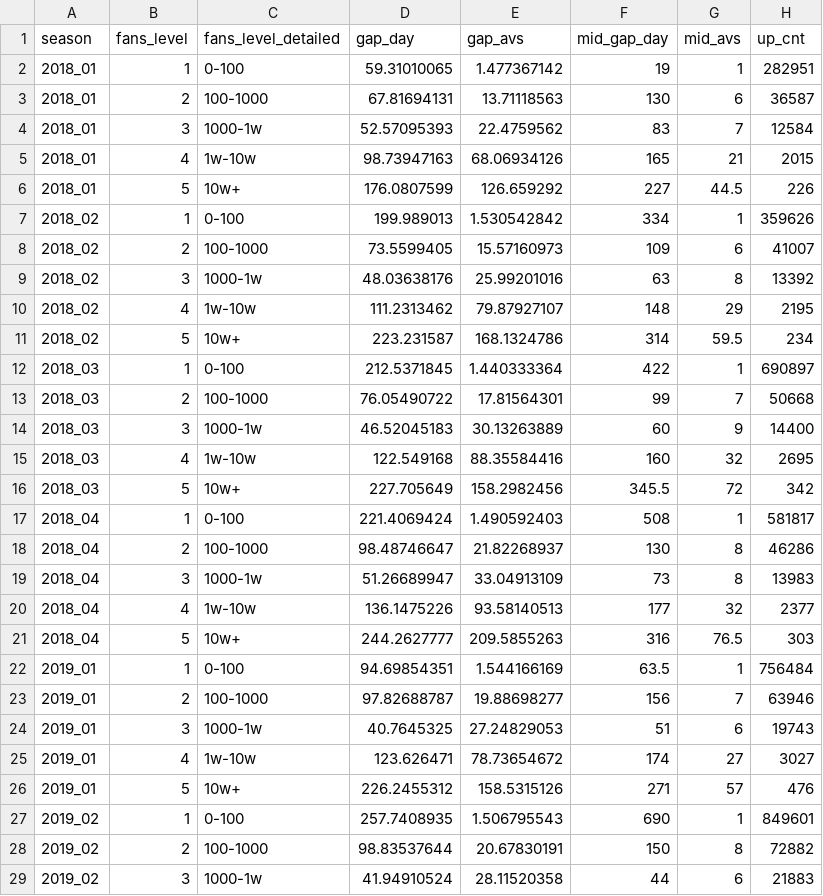
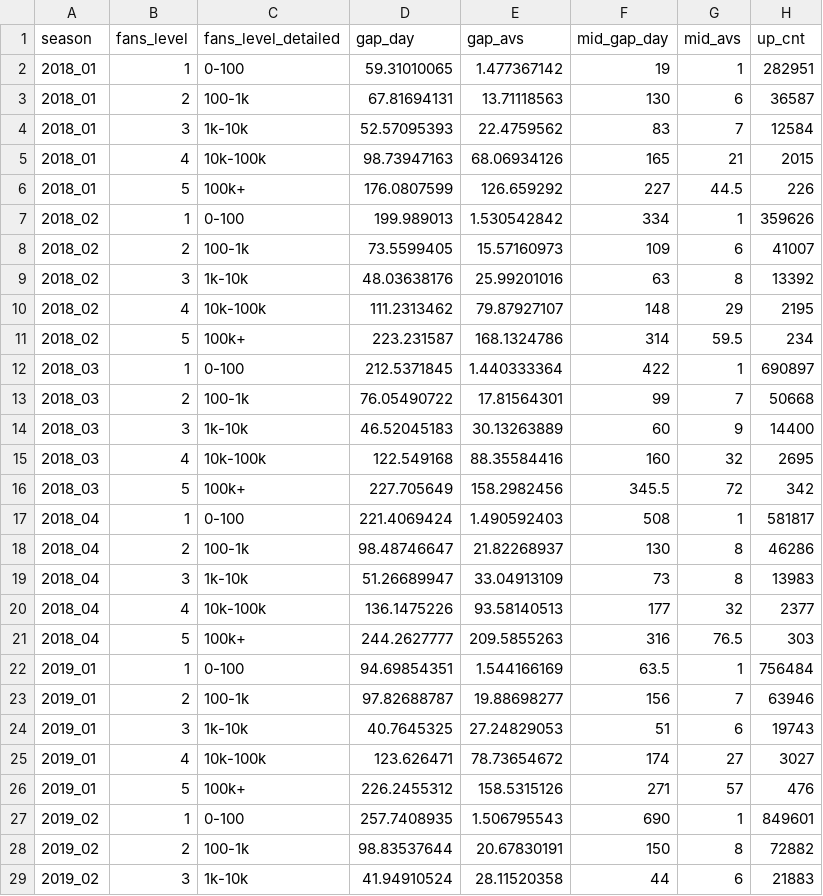
Before and after one commit to yux142/ContentCreatorAnalysis, a CSV file: data_cleaned/grow_gap.csv, drawn as a sheet; only a part is shown; the diff covers the shown part only.

```diff
--- a/data_cleaned/grow_gap.csv
+++ b/data_cleaned/grow_gap.csv
@@ -2,28 +2,28 @@ season,fans_level,fans_level_detailed,gap_day,gap_avs,mid_gap_day,mid_avs,up_cnt
 2018_01,1,0-100,59.31010065,1.477367142,19,1,282951
-2018_01,2,100-1000,67.81694131,13.71118563,130,6,36587
-2018_01,3,1000-1w,52.57095393,22.4759562,83,7,12584
-2018_01,4,1w-10w,98.73947163,68.06934126,165,21,2015
-2018_01,5,10w+,176.0807599,126.659292,227,44.5,226
+2018_01,2,100-1k,67.81694131,13.71118563,130,6,36587
+2018_01,3,1k-10k,52.57095393,22.4759562,83,7,12584
+2018_01,4,10k-100k,98.73947163,68.06934126,165,21,2015
+2018_01,5,100k+,176.0807599,126.659292,227,44.5,226
 2018_02,1,0-100,199.989013,1.530542842,334,1,359626
-2018_02,2,100-1000,73.5599405,15.57160973,109,6,41007
-2018_02,3,1000-1w,48.03638176,25.99201016,63,8,13392
-2018_02,4,1w-10w,111.2313462,79.87927107,148,29,2195
-2018_02,5,10w+,223.231587,168.1324786,314,59.5,234
+2018_02,2,100-1k,73.5599405,15.57160973,109,6,41007
+2018_02,3,1k-10k,48.03638176,25.99201016,63,8,13392
+2018_02,4,10k-100k,111.2313462,79.87927107,148,29,2195
+2018_02,5,100k+,223.231587,168.1324786,314,59.5,234
 2018_03,1,0-100,212.5371845,1.440333364,422,1,690897
-2018_03,2,100-1000,76.05490722,17.81564301,99,7,50668
-2018_03,3,1000-1w,46.52045183,30.13263889,60,9,14400
-2018_03,4,1w-10w,122.549168,88.35584416,160,32,2695
-2018_03,5,10w+,227.705649,158.2982456,345.5,72,342
+2018_03,2,100-1k,76.05490722,17.81564301,99,7,50668
+2018_03,3,1k-10k,46.52045183,30.13263889,60,9,14400
+2018_03,4,10k-100k,122.549168,88.35584416,160,32,2695
+2018_03,5,100k+,227.705649,158.2982456,345.5,72,342
 2018_04,1,0-100,221.4069424,1.490592403,508,1,581817
-2018_04,2,100-1000,98.48746647,21.82268937,130,8,46286
-2018_04,3,1000-1w,51.26689947,33.04913109,73,8,13983
-2018_04,4,1w-10w,136.1475226,93.58140513,177,32,2377
-2018_04,5,10w+,244.2627777,209.5855263,316,76.5,303
+2018_04,2,100-1k,98.48746647,21.82268937,130,8,46286
+2018_04,3,1k-10k,51.26689947,33.04913109,73,8,13983
+2018_04,4,10k-100k,136.1475226,93.58140513,177,32,2377
+2018_04,5,100k+,244.2627777,209.5855263,316,76.5,303
 2019_01,1,0-100,94.69854351,1.544166169,63.5,1,756484
-2019_01,2,100-1000,97.82688787,19.88698277,156,7,63946
-2019_01,3,1000-1w,40.7645325,27.24829053,51,6,19743
-2019_01,4,1w-10w,123.626471,78.73654672,174,27,3027
-2019_01,5,10w+,226.2455312,158.5315126,271,57,476
+2019_01,2,100-1k,97.82688787,19.88698277,156,7,63946
+2019_01,3,1k-10k,40.7645325,27.24829053,51,6,19743
+2019_01,4,10k-100k,123.626471,78.73654672,174,27,3027
+2019_01,5,100k+,226.2455312,158.5315126,271,57,476
 2019_02,1,0-100,257.7408935,1.506795543,690,1,849601
-2019_02,2,100-1000,98.83537644,20.67830191,150,8,72882
-2019_02,3,1000-1w,41.94910524,28.11520358,44,6,21883
+2019_02,2,100-1k,98.83537644,20.67830191,150,8,72882
+2019_02,3,1k-10k,41.94910524,28.11520358,44,6,21883
```
Also changed, not shown: 34 edited cells elsewhere in this file, data_cleaned/retention.csv, data_cleaned/tname_tag_minitag.csv, 21 other files.
